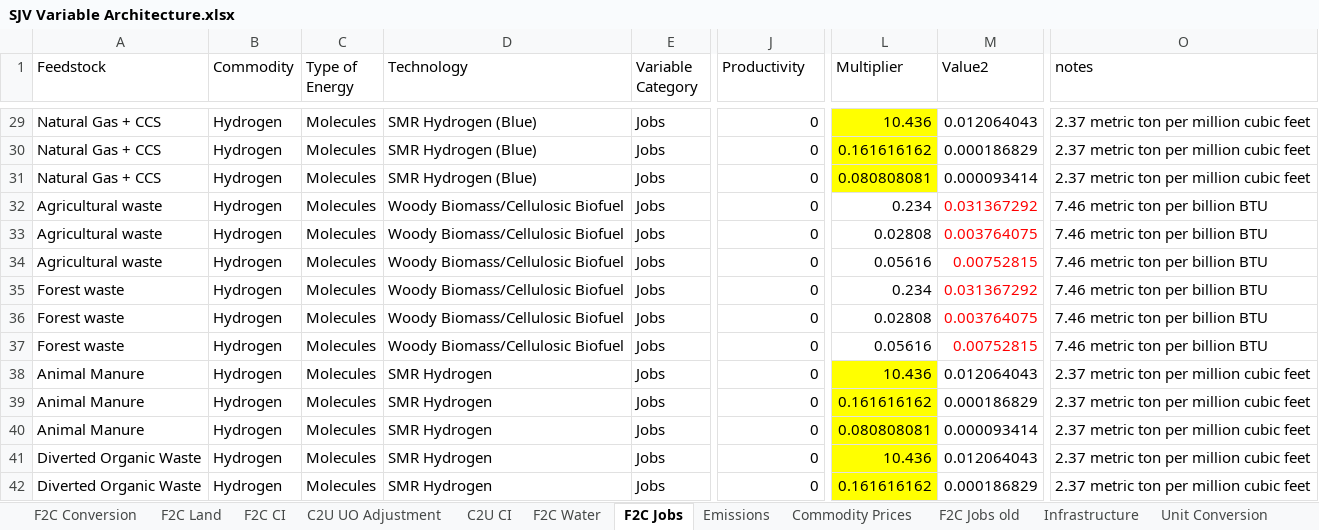
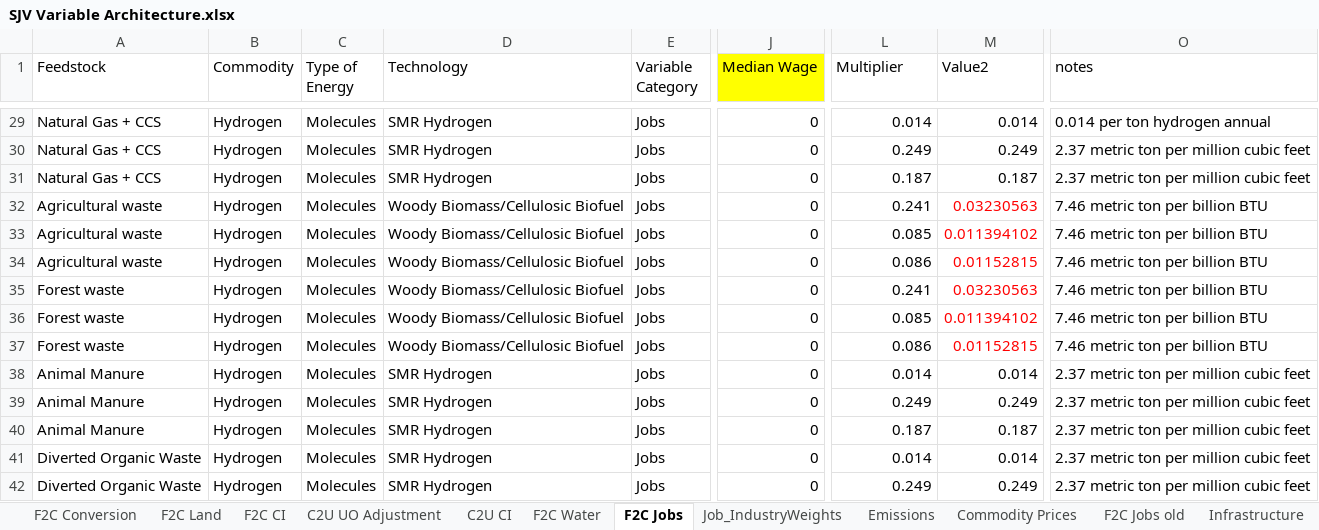
Before and after one commit to jarojasag/SJV, an Excel workbook: SJV Variable Architecture.xlsx, sheet F2C Jobs, drawn as a sheet; only a part is shown, gaps mark what is left out; values as stored, in another font and other column widths than the file's, no borders; the diff covers the shown part only; the diff names each change by its address in the sheet, - before the commit and + after, or states it on an @@ line.

Commit message:
Updated job multipliers and industry weights

```diff
--- a/SJV Variable Architecture.xlsx (sheet F2C Jobs)
+++ b/SJV Variable Architecture.xlsx (sheet F2C Jobs)
+sheet tab: Job_IndustryWeights
-J1: Productivity
+J1: Median Wage
-J1 fill: none
+J1 fill: #FFFF00
-D29:D31 (Technology): SMR Hydrogen (Blue)
+D29:D31 (Technology): SMR Hydrogen
-L29 (Multiplier): 10.436
+L29 (Multiplier): 0.014
-L29:L31 fill: #FFFF00
+L29:L31 fill: none
-M29 (Value2): 0.012064043
+M29 (Value2): 0.014
-O29 (notes): 2.37 metric ton per million cubic feet
+O29 (notes): 0.014 per ton hydrogen annual
-L30 (Multiplier): 0.161616162
+L30 (Multiplier): 0.249
-M30 (Value2): 0.000186829
+M30 (Value2): 0.249
-L31 (Multiplier): 0.080808081
+L31 (Multiplier): 0.187
-M31 (Value2): 0.000093414
+M31 (Value2): 0.187
-L32 (Multiplier): 0.234
+L32 (Multiplier): 0.241
-M32 (Value2): 0.031367292
+M32 (Value2): 0.03230563
-L33 (Multiplier): 0.02808
+L33 (Multiplier): 0.085
-M33 (Value2): 0.003764075
+M33 (Value2): 0.011394102
-L34 (Multiplier): 0.05616
+L34 (Multiplier): 0.086
-M34 (Value2): 0.00752815
+M34 (Value2): 0.01152815
-L35 (Multiplier): 0.234
+L35 (Multiplier): 0.241
-M35 (Value2): 0.031367292
+M35 (Value2): 0.03230563
-L36 (Multiplier): 0.02808
+L36 (Multiplier): 0.085
-M36 (Value2): 0.003764075
+M36 (Value2): 0.011394102
-L37 (Multiplier): 0.05616
+L37 (Multiplier): 0.086
-M37 (Value2): 0.00752815
+M37 (Value2): 0.01152815
-L38 (Multiplier): 10.436
+L38 (Multiplier): 0.014
-L38:L42 fill: #FFFF00
+L38:L42 fill: none
-M38 (Value2): 0.012064043
+M38 (Value2): 0.014
-L39 (Multiplier): 0.161616162
+L39 (Multiplier): 0.249
-M39 (Value2): 0.000186829
+M39 (Value2): 0.249
-L40 (Multiplier): 0.080808081
+L40 (Multiplier): 0.187
-M40 (Value2): 0.000093414
+M40 (Value2): 0.187
-L41 (Multiplier): 10.436
+L41 (Multiplier): 0.014
-M41 (Value2): 0.012064043
+M41 (Value2): 0.014
-L42 (Multiplier): 0.161616162
+L42 (Multiplier): 0.249
-M42 (Value2): 0.000186829
+M42 (Value2): 0.249
```
Also changed, not shown: 99 edited cells and cell formats elsewhere in this sheet.
